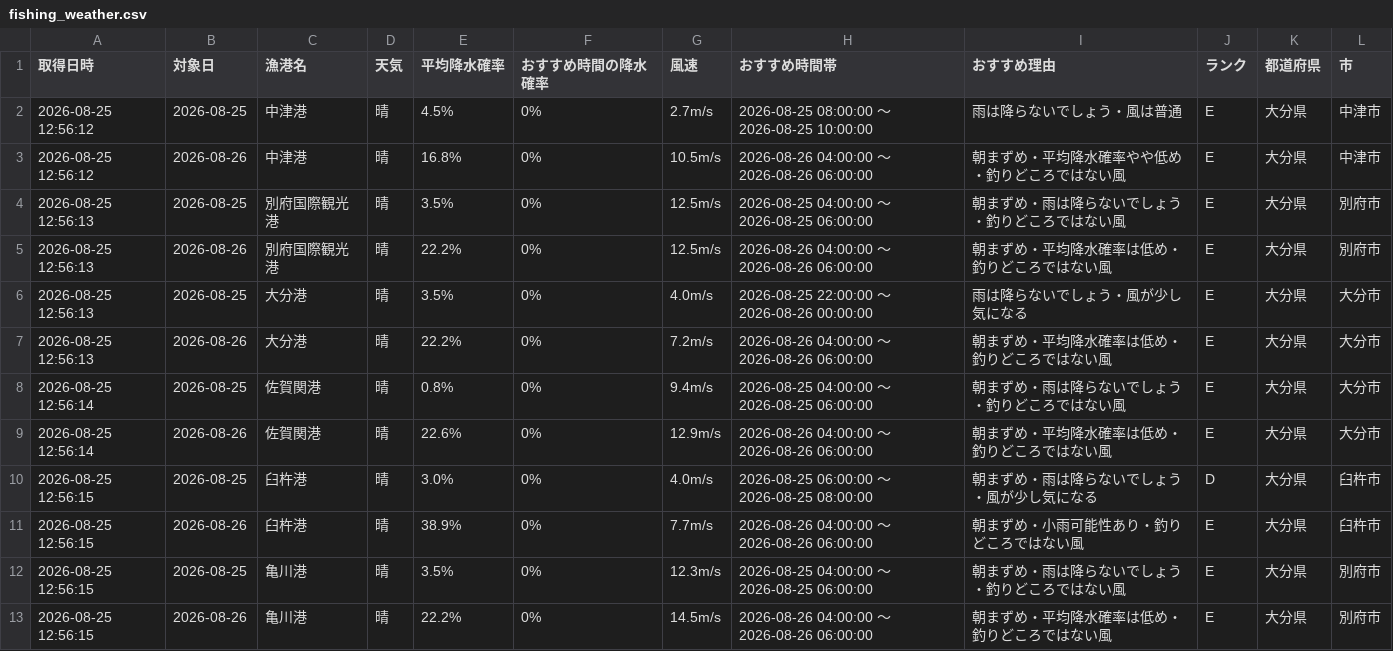
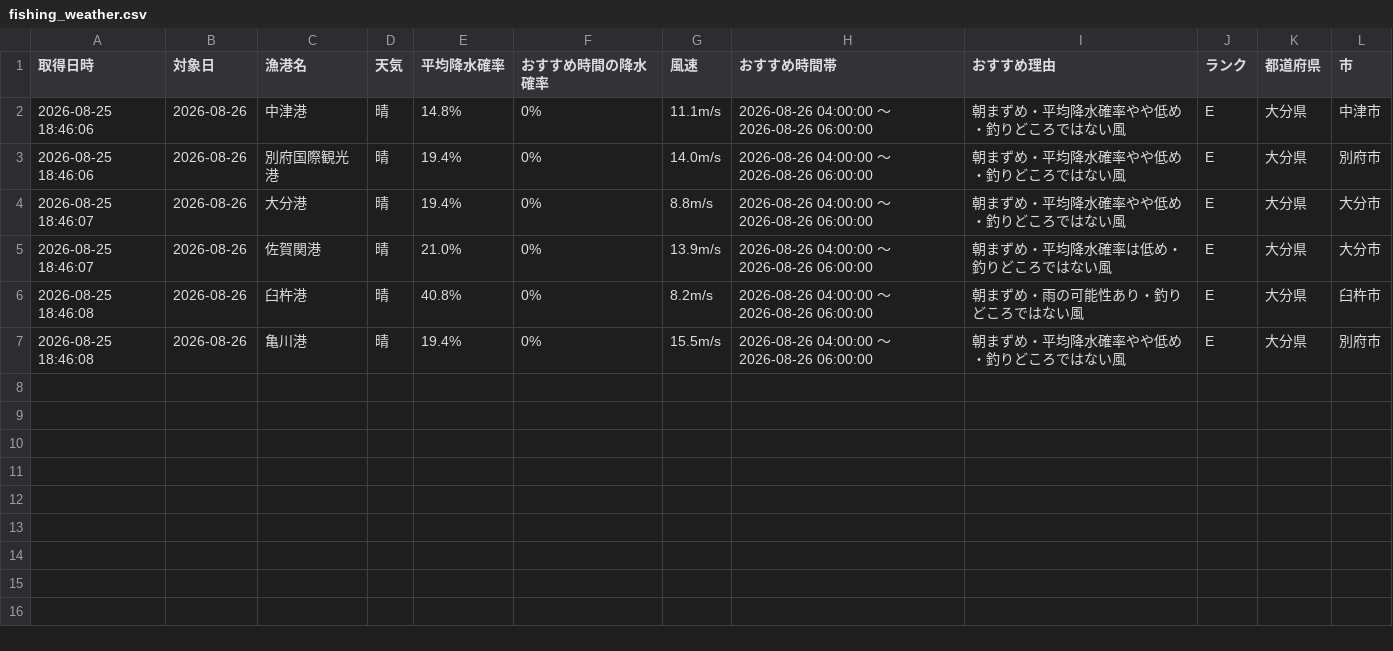
Before and after one commit to Naoya-ya-man/oita-fishing-dashboard, a CSV file: fishing_weather.csv, drawn as a sheet.

```diff
--- a/fishing_weather.csv
+++ b/fishing_weather.csv
@@ -1,13 +1,7 @@
 取得日時,対象日,漁港名,天気,平均降水確率,おすすめ時間の降水確率,風速,おすすめ時間帯,おすすめ理由,ランク,都道府県,市
-2026-08-25 12:56:12,2026-08-25,中津港,晴,4.5%,0%,2.7m/s,2026-08-25 08:00:00 ～ 2026-08-25 10:00:00,雨は降らないでしょう・風は普通,E,大分県,中津市
-2026-08-25 12:56:12,2026-08-26,中津港,晴,16.8%,0%,10.5m/s,2026-08-26 04:00:00 ～ 2026-08-26 06:00:00,朝まずめ・平均降水確率やや低め・釣りどころではない風,E,大分県,中津市
-2026-08-25 12:56:13,2026-08-25,別府国際観光港,晴,3.5%,0%,12.5m/s,2026-08-25 04:00:00 ～ 2026-08-25 06:00:00,朝まずめ・雨は降らないでしょう・釣りどころではない風,E,大分県,別府市
-2026-08-25 12:56:13,2026-08-26,別府国際観光港,晴,22.2%,0%,12.5m/s,2026-08-26 04:00:00 ～ 2026-08-26 06:00:00,朝まずめ・平均降水確率は低め・釣りどころではない風,E,大分県,別府市
-2026-08-25 12:56:13,2026-08-25,大分港,晴,3.5%,0%,4.0m/s,2026-08-25 22:00:00 ～ 2026-08-26 00:00:00,雨は降らないでしょう・風が少し気になる,E,大分県,大分市
-2026-08-25 12:56:13,2026-08-26,大分港,晴,22.2%,0%,7.2m/s,2026-08-26 04:00:00 ～ 2026-08-26 06:00:00,朝まずめ・平均降水確率は低め・釣りどころではない風,E,大分県,大分市
-2026-08-25 12:56:14,2026-08-25,佐賀関港,晴,0.8%,0%,9.4m/s,2026-08-25 04:00:00 ～ 2026-08-25 06:00:00,朝まずめ・雨は降らないでしょう・釣りどころではない風,E,大分県,大分市
-2026-08-25 12:56:14,2026-08-26,佐賀関港,晴,22.6%,0%,12.9m/s,2026-08-26 04:00:00 ～ 2026-08-26 06:00:00,朝まずめ・平均降水確率は低め・釣りどころではない風,E,大分県,大分市
-2026-08-25 12:56:15,2026-08-25,臼杵港,晴,3.0%,0%,4.0m/s,2026-08-25 06:00:00 ～ 2026-08-25 08:00:00,朝まずめ・雨は降らないでしょう・風が少し気になる,D,大分県,臼杵市
-2026-08-25 12:56:15,2026-08-26,臼杵港,晴,38.9%,0%,7.7m/s,2026-08-26 04:00:00 ～ 2026-08-26 06:00:00,朝まずめ・小雨可能性あり・釣りどころではない風,E,大分県,臼杵市
-2026-08-25 12:56:15,2026-08-25,亀川港,晴,3.5%,0%,12.3m/s,2026-08-25 04:00:00 ～ 2026-08-25 06:00:00,朝まずめ・雨は降らないでしょう・釣りどころではない風,E,大分県,別府市
-2026-08-25 12:56:15,2026-08-26,亀川港,晴,22.2%,0%,14.5m/s,2026-08-26 04:00:00 ～ 2026-08-26 06:00:00,朝まずめ・平均降水確率は低め・釣りどころではない風,E,大分県,別府市
+2026-08-25 18:46:06,2026-08-26,中津港,晴,14.8%,0%,11.1m/s,2026-08-26 04:00:00 ～ 2026-08-26 06:00:00,朝まずめ・平均降水確率やや低め・釣りどころではない風,E,大分県,中津市
+2026-08-25 18:46:06,2026-08-26,別府国際観光港,晴,19.4%,0%,14.0m/s,2026-08-26 04:00:00 ～ 2026-08-26 06:00:00,朝まずめ・平均降水確率やや低め・釣りどころではない風,E,大分県,別府市
+2026-08-25 18:46:07,2026-08-26,大分港,晴,19.4%,0%,8.8m/s,2026-08-26 04:00:00 ～ 2026-08-26 06:00:00,朝まずめ・平均降水確率やや低め・釣りどころではない風,E,大分県,大分市
+2026-08-25 18:46:07,2026-08-26,佐賀関港,晴,21.0%,0%,13.9m/s,2026-08-26 04:00:00 ～ 2026-08-26 06:00:00,朝まずめ・平均降水確率は低め・釣りどころではない風,E,大分県,大分市
+2026-08-25 18:46:08,2026-08-26,臼杵港,晴,40.8%,0%,8.2m/s,2026-08-26 04:00:00 ～ 2026-08-26 06:00:00,朝まずめ・雨の可能性あり・釣りどころではない風,E,大分県,臼杵市
+2026-08-25 18:46:08,2026-08-26,亀川港,晴,19.4%,0%,15.5m/s,2026-08-26 04:00:00 ～ 2026-08-26 06:00:00,朝まずめ・平均降水確率やや低め・釣りどころではない風,E,大分県,別府市
```
